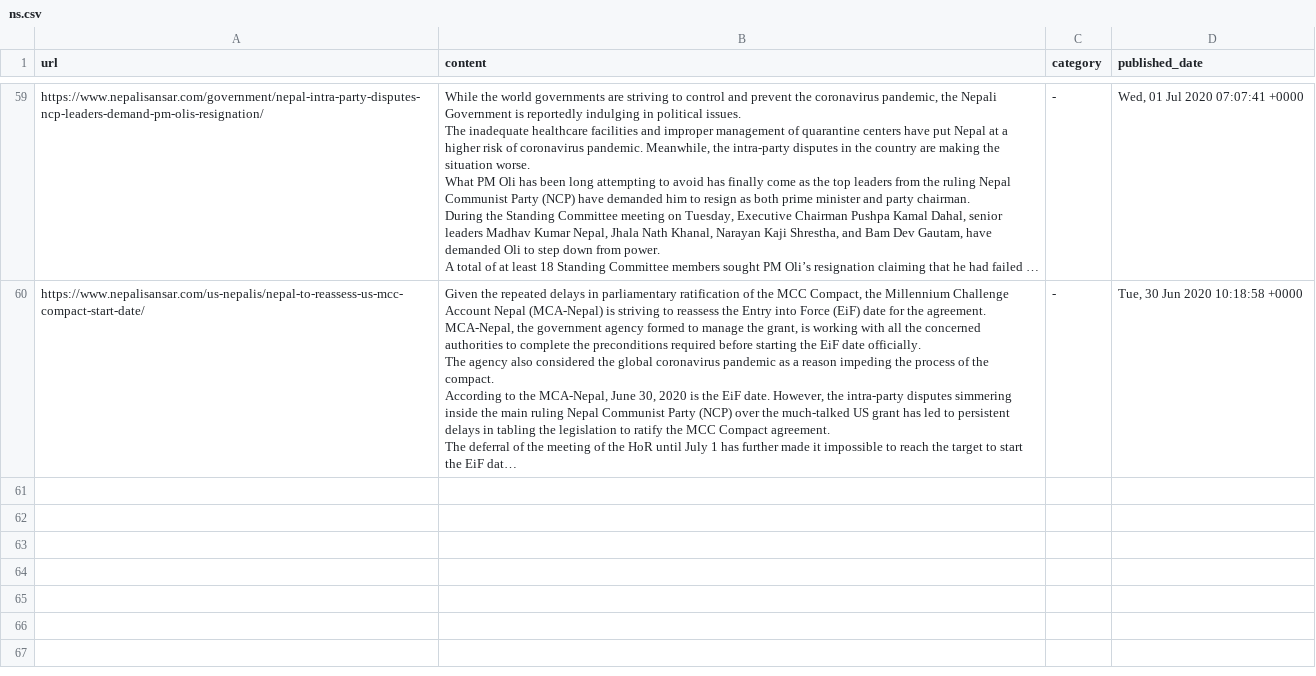
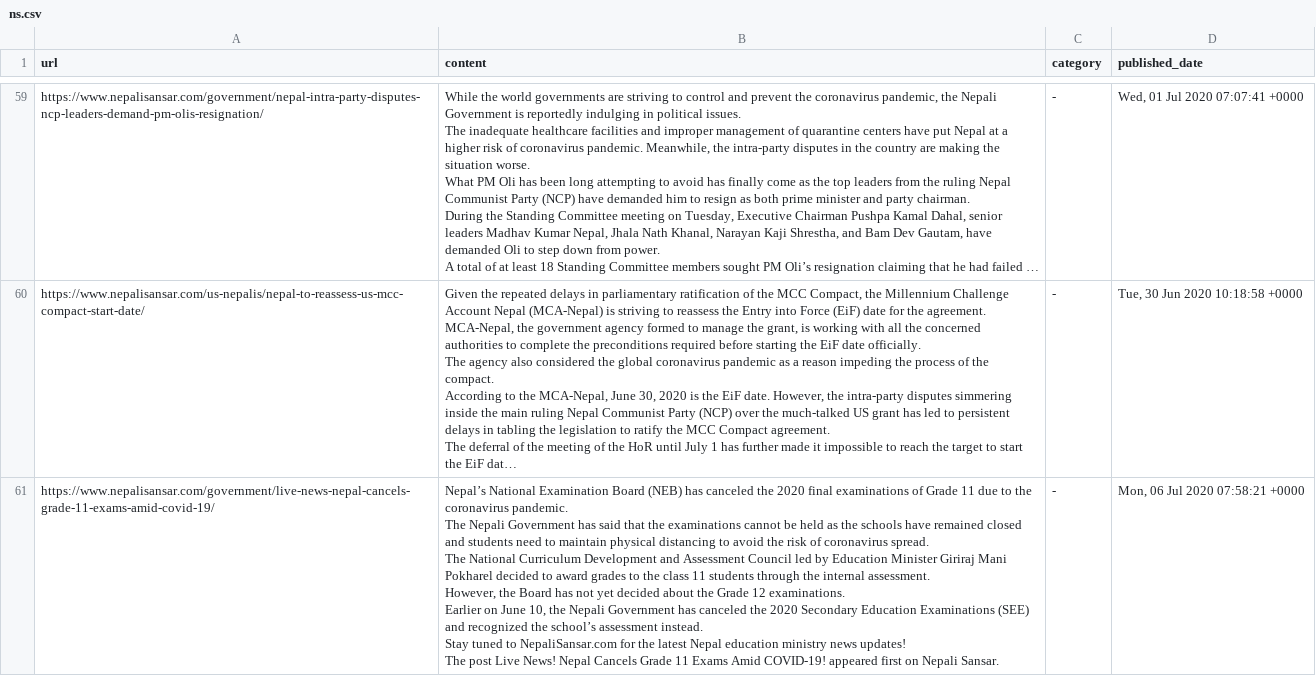
Before and after one commit to datafornepal/newspaper_analysis, a CSV file: newspaper/static/datasets/ns.csv, drawn as a sheet; only a part is shown, gaps mark what is left out; long unchanged cells end in …; ↵ is a line break in a cell; the diff covers the shown part only; the diff names each change by its address in the sheet, - before the commit and + after, or states it on an @@ line.

Commit message:
add new datasets

```diff
--- a/newspaper/static/datasets/ns.csv
+++ b/newspaper/static/datasets/ns.csv
+row 61: https://www.nepalisansar.com/government/live-news-nepal-cancels-grade-11-exams-amid-covid-19/ | Nepal’s National Examination Board (NEB) has canceled the 2020 final examinations of Grade 11 due to the coronavirus pandemic. ↵ The Nepali Government has said that the examinations cannot be held as the schools have remained closed and students need to maintain physical distancing to avoid the risk of coronavirus spread. ↵ The National Curriculum Development and Assessment Council led by Education Minister Giriraj Mani Pokharel decided to award grades to the class 11 students through the internal assessment. ↵ However, the Board has not yet decided about the Grade 12 examinations. ↵ Earlier on June 10, the Nepali Government has canceled the 2020 Secondary Education Examinations (SEE) and recognized the school’s assessment instead. ↵ Stay tuned to NepaliSansar.com for the latest Nepal education ministry news updates! ↵ The post Live News! Nepal Cancels Grade 11 Exams Amid COVID-19! appeared first on Nepali Sansar. | - | Mon, 06 Jul 2020 07:58:21 +0000
```
Also changed, not shown: 2 added rows elsewhere in this file, newspaper/static/datasets/ok.csv, 5 other files.
